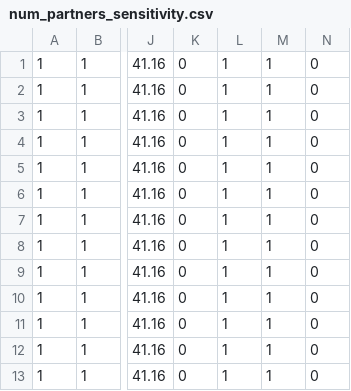
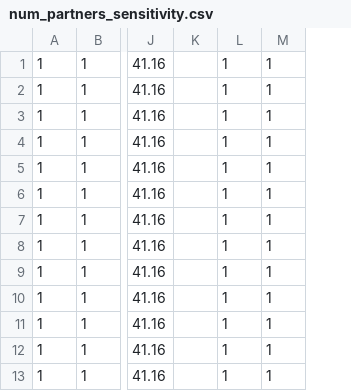
Before and after one commit to AvenirHealth-org/GoalsARMPython, a CSV file: inputs/num_partners_sensitivity.csv, drawn as a sheet; only a part is shown, gaps mark what is left out; removed rows and columns are numbered as before the commit, all else as after; the diff names each change by its address in the sheet, - before the commit and + after, or states it on an @@ line.

Commit message:
added sensitivity analyses for number of partners

```diff
--- a/inputs/num_partners_sensitivity.csv
+++ b/inputs/num_partners_sensitivity.csv
-column K, rows 1-13: all 0
+column K, empty
-column N, rows 1-13: all 0
```
Also changed, not shown: 1 other file.
